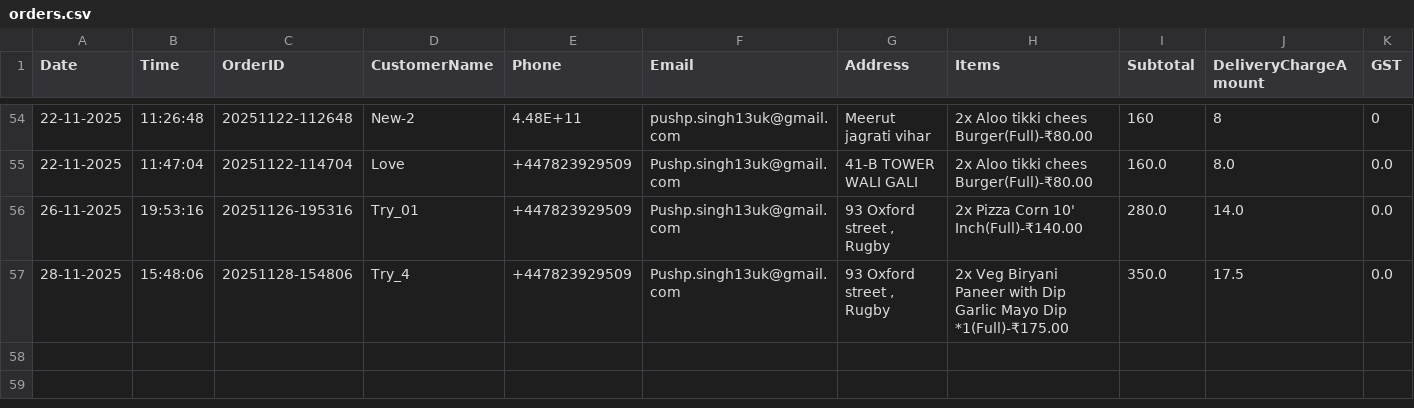
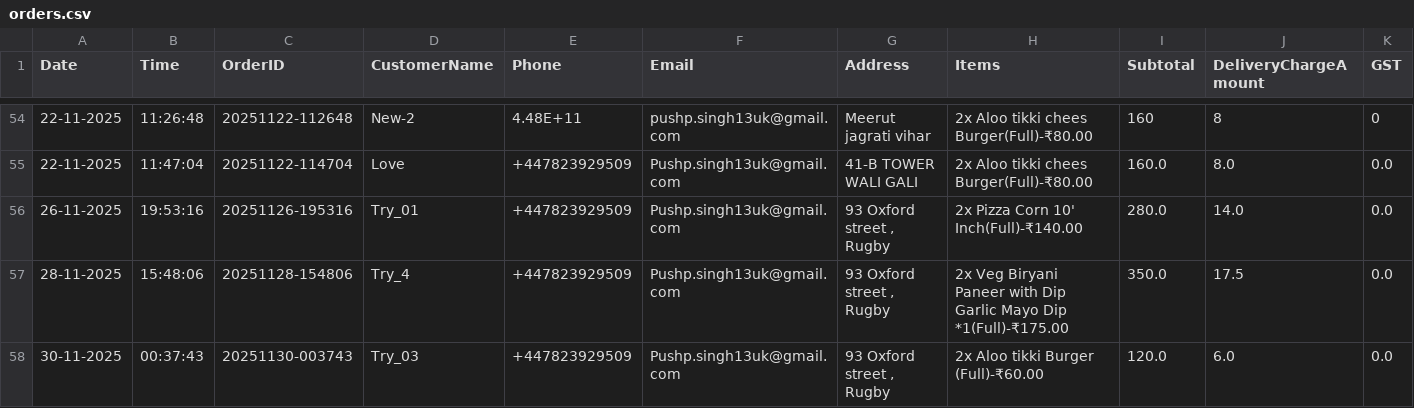
Before and after one commit to Pushpsingh13/Dhaliwal_whatsapp_Email, a CSV file: orders.csv, drawn as a sheet; only a part is shown, gaps mark what is left out; rows hold the shown columns only; the diff names each change by its address in the sheet, - before the commit and + after, or states it on an @@ line.

Commit message:
Add files via upload

```diff
--- a/orders.csv
+++ b/orders.csv
+row 58: 30-11-2025 | 00:37:43 | 20251130-003743 | Try_03 | +447823929509 | Pushp.singh13uk@gmail.com | 93 Oxford street , Rugby | 2x Aloo tikki Burger (Full)-₹60.00 | 120.0 | 6.0 | 0.0
```
